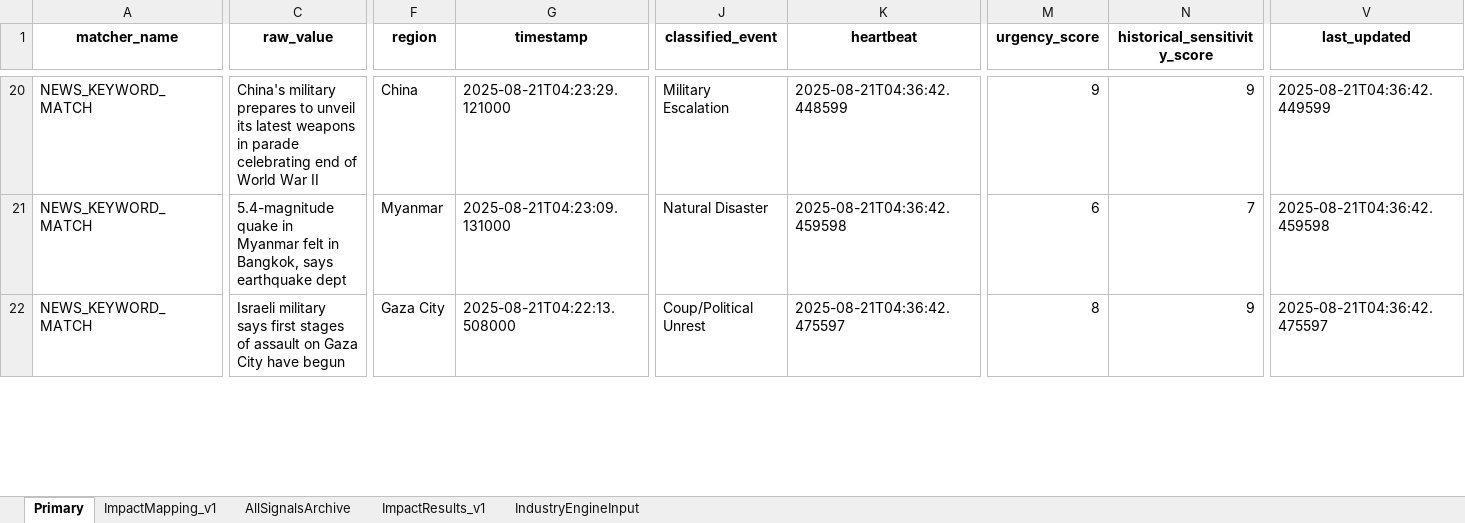
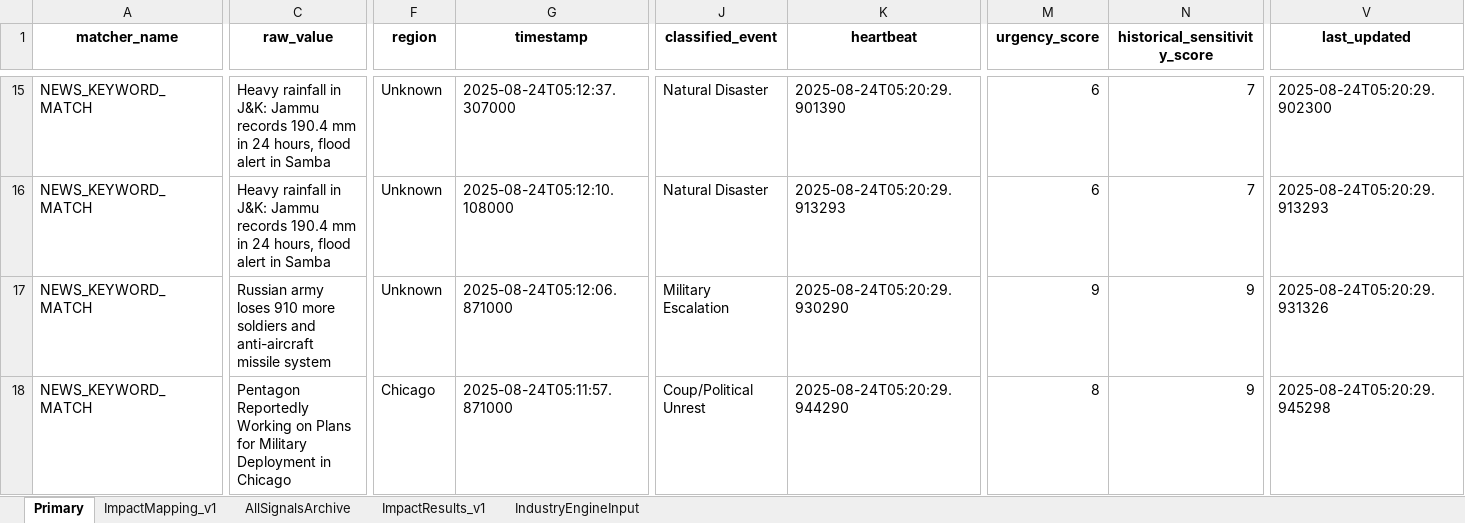
Before and after one commit to Coltencode5/signal-tracker-v3, an Excel workbook: signals.xlsx, sheet Primary, drawn as a sheet; only a part is shown, gaps mark what is left out; values as stored, in another font and other column widths than the file's, no borders; addresses are those after the commit; rows hold the shown columns only; the diff covers the shown part only; the diff names each change by its address in the sheet, - before the commit and + after, or states it on an @@ line.

```diff
--- a/signals.xlsx (sheet Primary)
+++ b/signals.xlsx (sheet Primary)
-C15 (raw_value): China's military prepares to unveil its latest weapons in parade celebrating end of World War II
+C15 (raw_value): Heavy rainfall in J&K: Jammu records 190.4 mm in 24 hours, flood alert in Samba
-F15 (region): China
+F15 (region): Unknown
-G15 (timestamp): 2025-08-21T04:23:29.121000
+G15 (timestamp): 2025-08-24T05:12:37.307000
-J15 (classified_event): Military Escalation
+J15 (classified_event): Natural Disaster
-K15 (heartbeat): 2025-08-21T04:36:42.448599
+K15 (heartbeat): 2025-08-24T05:20:29.901390
-M15 (urgency_score): 9
+M15 (urgency_score): 6
-N15 (historical_sensitivity_score): 9
+N15 (historical_sensitivity_score): 7
-V15 (last_updated): 2025-08-21T04:36:42.449599
+V15 (last_updated): 2025-08-24T05:20:29.902300
-C16 (raw_value): 5.4-magnitude quake in Myanmar felt in Bangkok, says earthquake dept
+C16 (raw_value): Heavy rainfall in J&K: Jammu records 190.4 mm in 24 hours, flood alert in Samba
-F16 (region): Myanmar
+F16 (region): Unknown
-G16 (timestamp): 2025-08-21T04:23:09.131000
+G16 (timestamp): 2025-08-24T05:12:10.108000
-K16 (heartbeat): 2025-08-21T04:36:42.459598
+K16 (heartbeat): 2025-08-24T05:20:29.913293
-V16 (last_updated): 2025-08-21T04:36:42.459598
+V16 (last_updated): 2025-08-24T05:20:29.913293
+row 17: NEWS_KEYWORD_MATCH | Russian army loses 910 more soldiers and anti-aircraft missile system | Unknown | 2025-08-24T05:12:06.871000 | Military Escalation | 2025-08-24T05:20:29.930290 | 9 | 9 | 2025-08-24T05:20:29.931326
-C18 (raw_value): Israeli military says first stages of assault on Gaza City have begun
+C18 (raw_value): Pentagon Reportedly Working on Plans for Military Deployment in Chicago
-F18 (region): Gaza City
+F18 (region): Chicago
-G18 (timestamp): 2025-08-21T04:22:13.508000
+G18 (timestamp): 2025-08-24T05:11:57.871000
-K18 (heartbeat): 2025-08-21T04:36:42.475597
+K18 (heartbeat): 2025-08-24T05:20:29.944290
-V18 (last_updated): 2025-08-21T04:36:42.475597
+V18 (last_updated): 2025-08-24T05:20:29.945298
```
Also changed, not shown: 2 added rows, 6 removed rows and 104 edited cells elsewhere in this sheet, sheet AllSignalsArchive, sheet ImpactResults_v1, sheet IndustryEngineInput.
